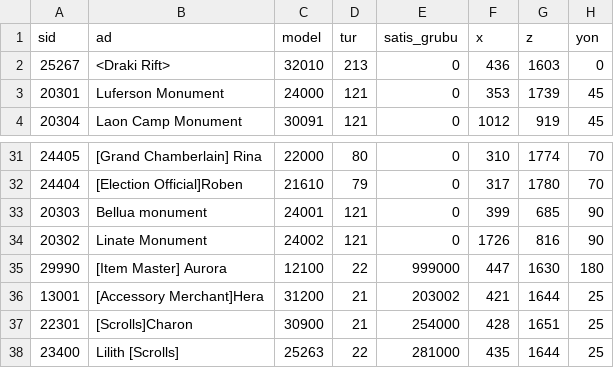
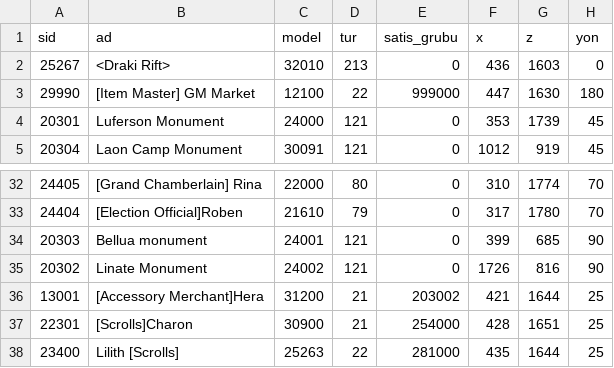
Before and after one commit to kingces7/knightonlinetarayici, a CSV file: harita/Luferson Castle/npc-listesi.csv, drawn as a sheet; only a part is shown, gaps mark what is left out; removed rows and columns are numbered as before the commit, all else as after; the diff names each change by its address in the sheet, - before the commit and + after, or states it on an @@ line.

```diff
--- a/harita/Luferson Castle/npc-listesi.csv
+++ b/harita/Luferson Castle/npc-listesi.csv
+row 3: 29990 | [Item Master] GM Market | 12100 | 22 | 999000 | 447 | 1630 | 180
-row 35: 29990 | [Item Master] Aurora | 12100 | 22 | 999000 | 447 | 1630 | 180
```
Also changed, not shown: harita/El Morad Castle/drop-listesi.csv, harita/El Morad Castle/npc-listesi.csv, 54 other files.
